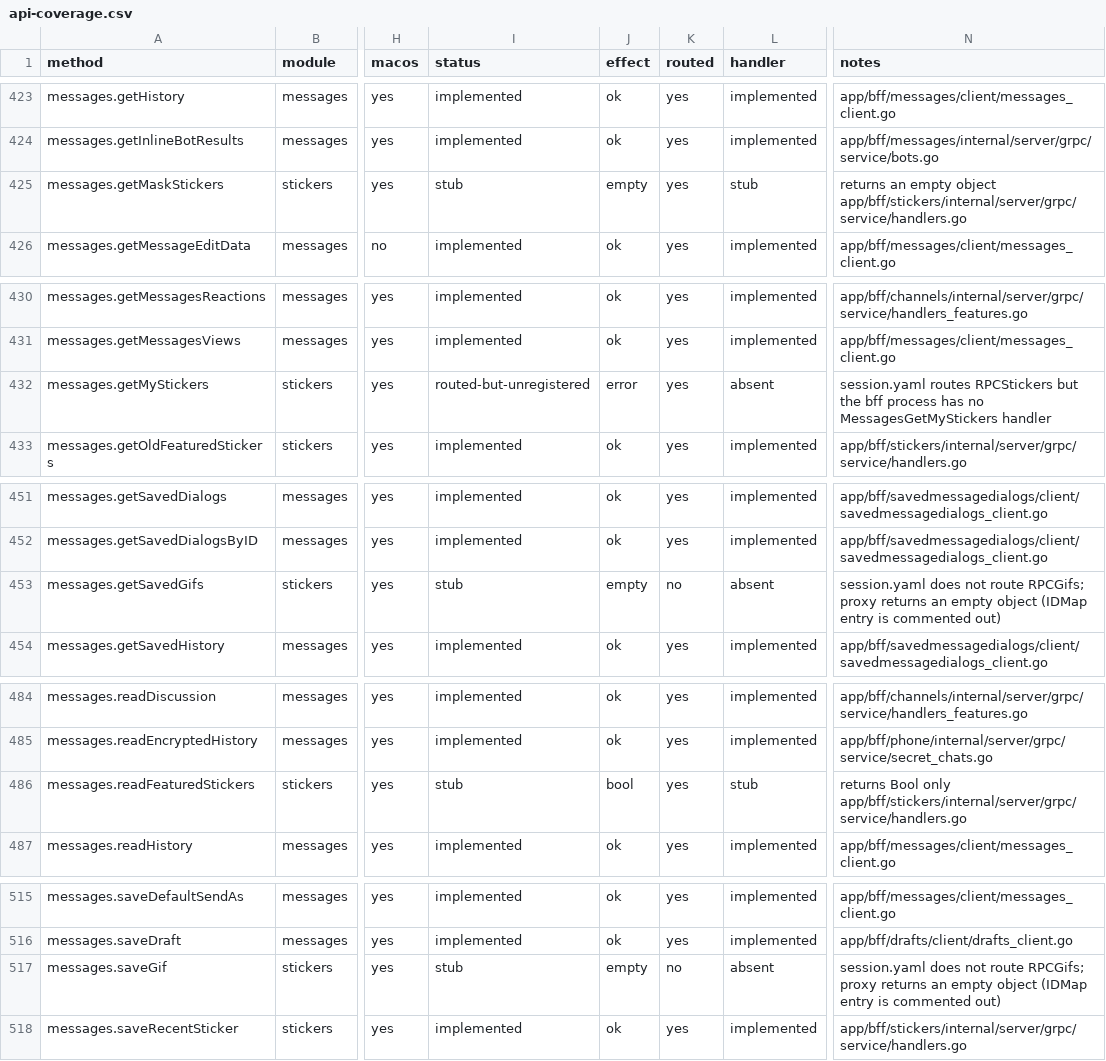
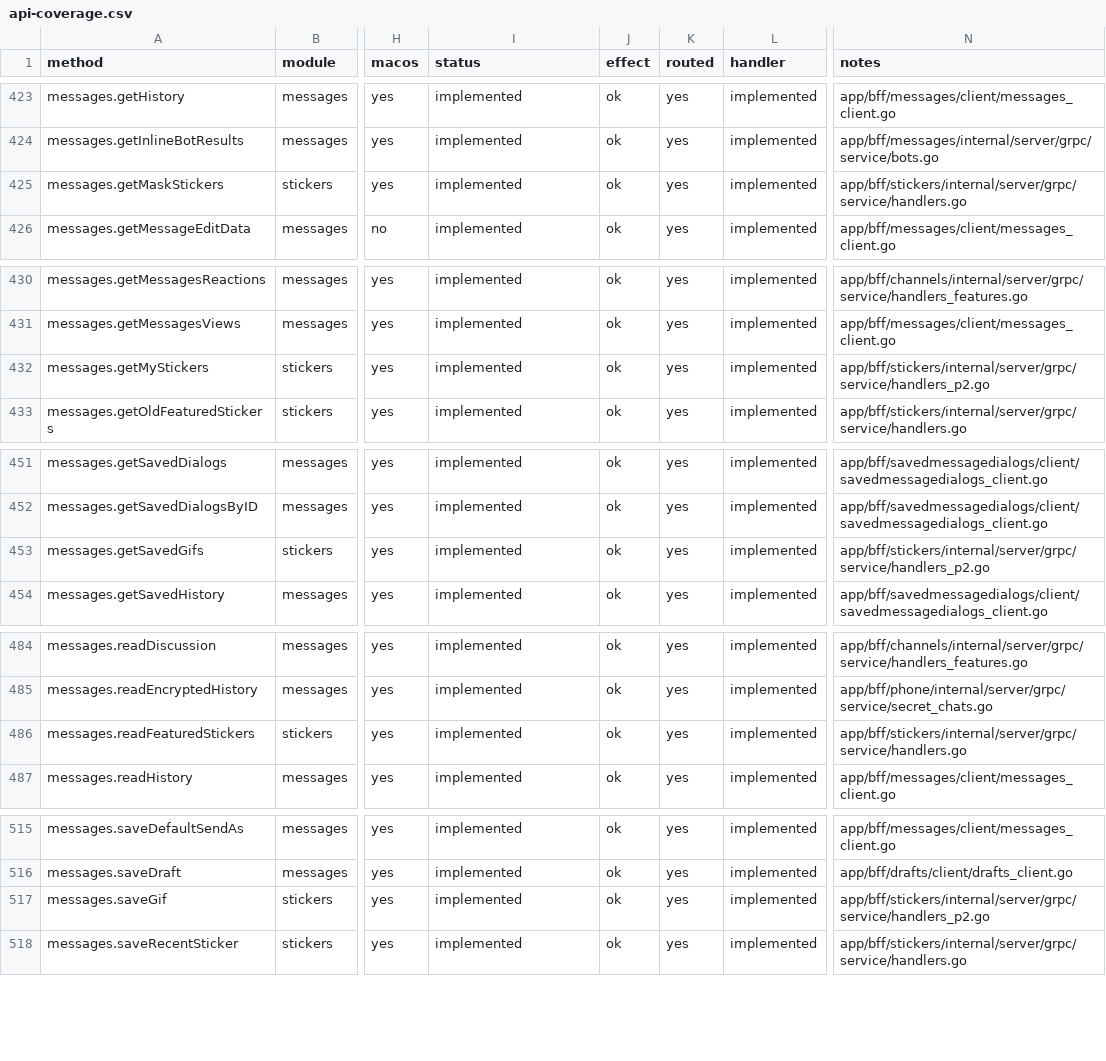
Before and after one commit to tellomi/teamgram-server, a CSV file: docs/api-coverage.csv, drawn as a sheet; only a part is shown, gaps mark what is left out; the diff covers the shown part only; the diff names each change by its address in the sheet, - before the commit and + after, or states it on an @@ line.

```diff
--- a/docs/api-coverage.csv
+++ b/docs/api-coverage.csv
-I425 (status): stub
+I425 (status): implemented
-J425 (effect): empty
+J425 (effect): ok
-L425 (handler): stub
+L425 (handler): implemented
-N425 (notes): returns an empty object app/bff/stickers/internal/server/grpc/service/handlers.go
+N425 (notes): app/bff/stickers/internal/server/grpc/service/handlers.go
-I432 (status): routed-but-unregistered
+I432 (status): implemented
-J432 (effect): error
+J432 (effect): ok
-L432 (handler): absent
+L432 (handler): implemented
-N432 (notes): session.yaml routes RPCStickers but the bff process has no MessagesGetMyStickers handler
+N432 (notes): app/bff/stickers/internal/server/grpc/service/handlers_p2.go
-I453 (status): stub
+I453 (status): implemented
-J453 (effect): empty
+J453 (effect): ok
-K453 (routed): no
+K453 (routed): yes
-L453 (handler): absent
+L453 (handler): implemented
-N453 (notes): session.yaml does not route RPCGifs; proxy returns an empty object (IDMap entry is commented out)
+N453 (notes): app/bff/stickers/internal/server/grpc/service/handlers_p2.go
-I486 (status): stub
+I486 (status): implemented
-J486 (effect): bool
+J486 (effect): ok
-L486 (handler): stub
+L486 (handler): implemented
-N486 (notes): returns Bool only app/bff/stickers/internal/server/grpc/service/handlers.go
+N486 (notes): app/bff/stickers/internal/server/grpc/service/handlers.go
-I517 (status): stub
+I517 (status): implemented
-J517 (effect): empty
+J517 (effect): ok
-K517 (routed): no
+K517 (routed): yes
-L517 (handler): absent
+L517 (handler): implemented
-N517 (notes): session.yaml does not route RPCGifs; proxy returns an empty object (IDMap entry is commented out)
+N517 (notes): app/bff/stickers/internal/server/grpc/service/handlers_p2.go
```
Also changed, not shown: 67 edited cells elsewhere in this file, 26 other files.
